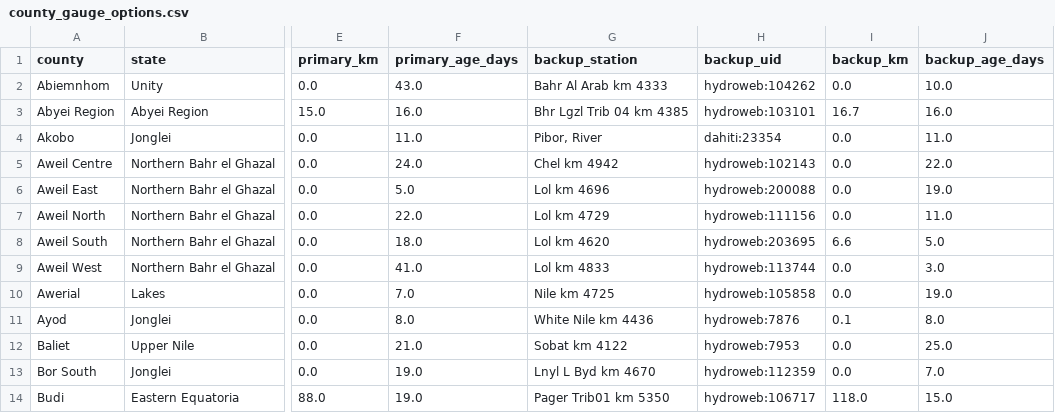
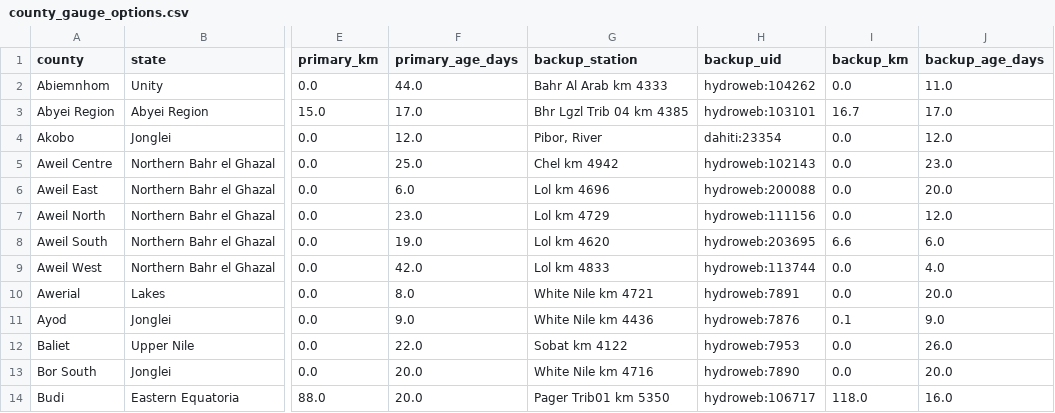
Before and after one commit to Penuelabi/altimetry-nightly, a CSV file: aa_out/county_gauge_options.csv, drawn as a sheet; only a part is shown, gaps mark what is left out; the diff covers the shown part only; the diff names each change by its address in the sheet, - before the commit and + after, or states it on an @@ line.

```diff
--- a/aa_out/county_gauge_options.csv
+++ b/aa_out/county_gauge_options.csv
-F2 (primary_age_days): 43.0
+F2 (primary_age_days): 44.0
-J2 (backup_age_days): 10.0
+J2 (backup_age_days): 11.0
-F3 (primary_age_days): 16.0
+F3 (primary_age_days): 17.0
-J3 (backup_age_days): 16.0
+J3 (backup_age_days): 17.0
-F4 (primary_age_days): 11.0
+F4 (primary_age_days): 12.0
-J4 (backup_age_days): 11.0
+J4 (backup_age_days): 12.0
-F5 (primary_age_days): 24.0
+F5 (primary_age_days): 25.0
-J5 (backup_age_days): 22.0
+J5 (backup_age_days): 23.0
-F6 (primary_age_days): 5.0
+F6 (primary_age_days): 6.0
-J6 (backup_age_days): 19.0
+J6 (backup_age_days): 20.0
-F7 (primary_age_days): 22.0
+F7 (primary_age_days): 23.0
-J7 (backup_age_days): 11.0
+J7 (backup_age_days): 12.0
-F8 (primary_age_days): 18.0
+F8 (primary_age_days): 19.0
-J8 (backup_age_days): 5.0
+J8 (backup_age_days): 6.0
-F9 (primary_age_days): 41.0
+F9 (primary_age_days): 42.0
-J9 (backup_age_days): 3.0
+J9 (backup_age_days): 4.0
-F10 (primary_age_days): 7.0
+F10 (primary_age_days): 8.0
-G10 (backup_station): Nile km 4725
+G10 (backup_station): White Nile km 4721
-H10 (backup_uid): hydroweb:105858
+H10 (backup_uid): hydroweb:7891
-J10 (backup_age_days): 19.0
+J10 (backup_age_days): 20.0
-F11 (primary_age_days): 8.0
+F11 (primary_age_days): 9.0
-J11 (backup_age_days): 8.0
+J11 (backup_age_days): 9.0
-F12 (primary_age_days): 21.0
+F12 (primary_age_days): 22.0
-J12 (backup_age_days): 25.0
+J12 (backup_age_days): 26.0
-F13:F14 (primary_age_days): 19.0
+F13:F14 (primary_age_days): 20.0
-G13 (backup_station): Lnyl L Byd km 4670
+G13 (backup_station): White Nile km 4716
-H13 (backup_uid): hydroweb:112359
+H13 (backup_uid): hydroweb:7890
-J13 (backup_age_days): 7.0
+J13 (backup_age_days): 20.0
-J14 (backup_age_days): 15.0
+J14 (backup_age_days): 16.0
```
Also changed, not shown: 154 edited cells elsewhere in this file, aa_out/aa_indicator_ledger.csv, aa_out/aap_status_latest.csv, 21 other files.
